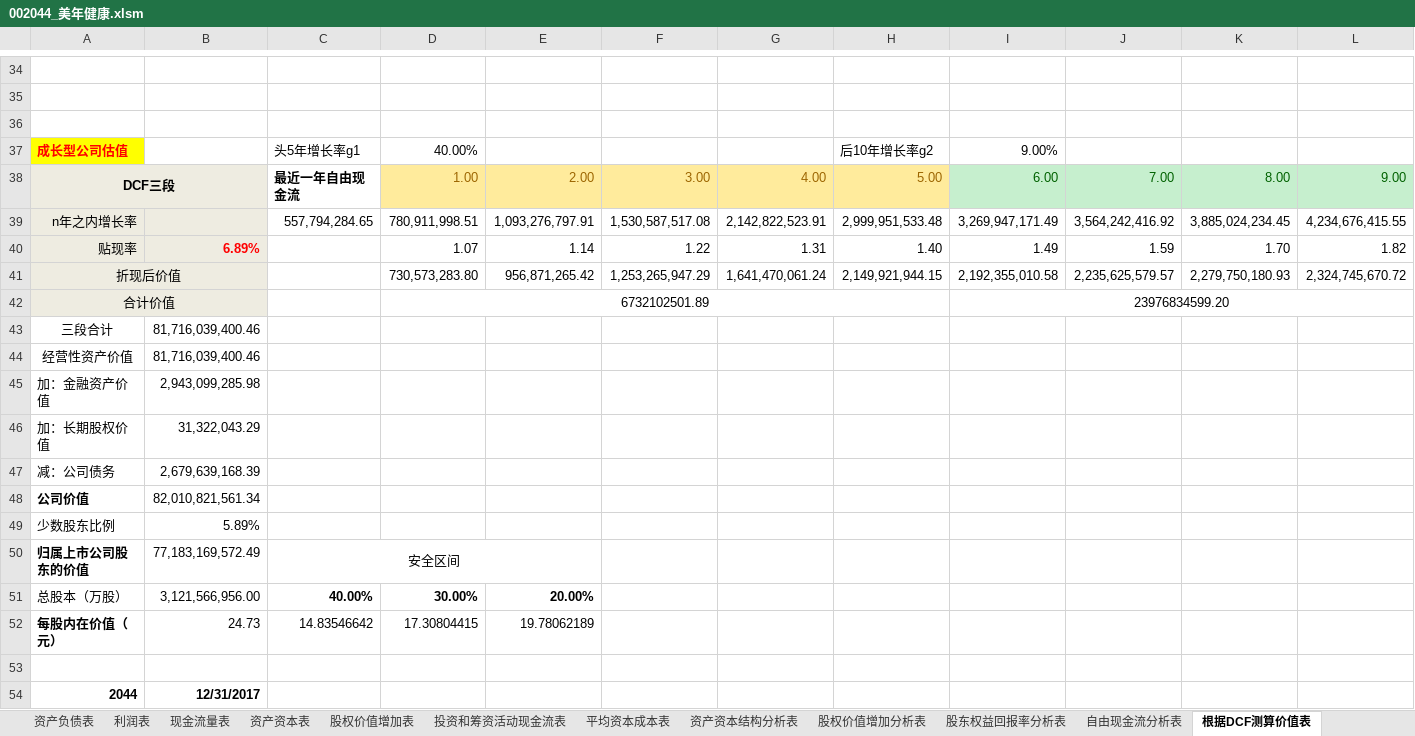
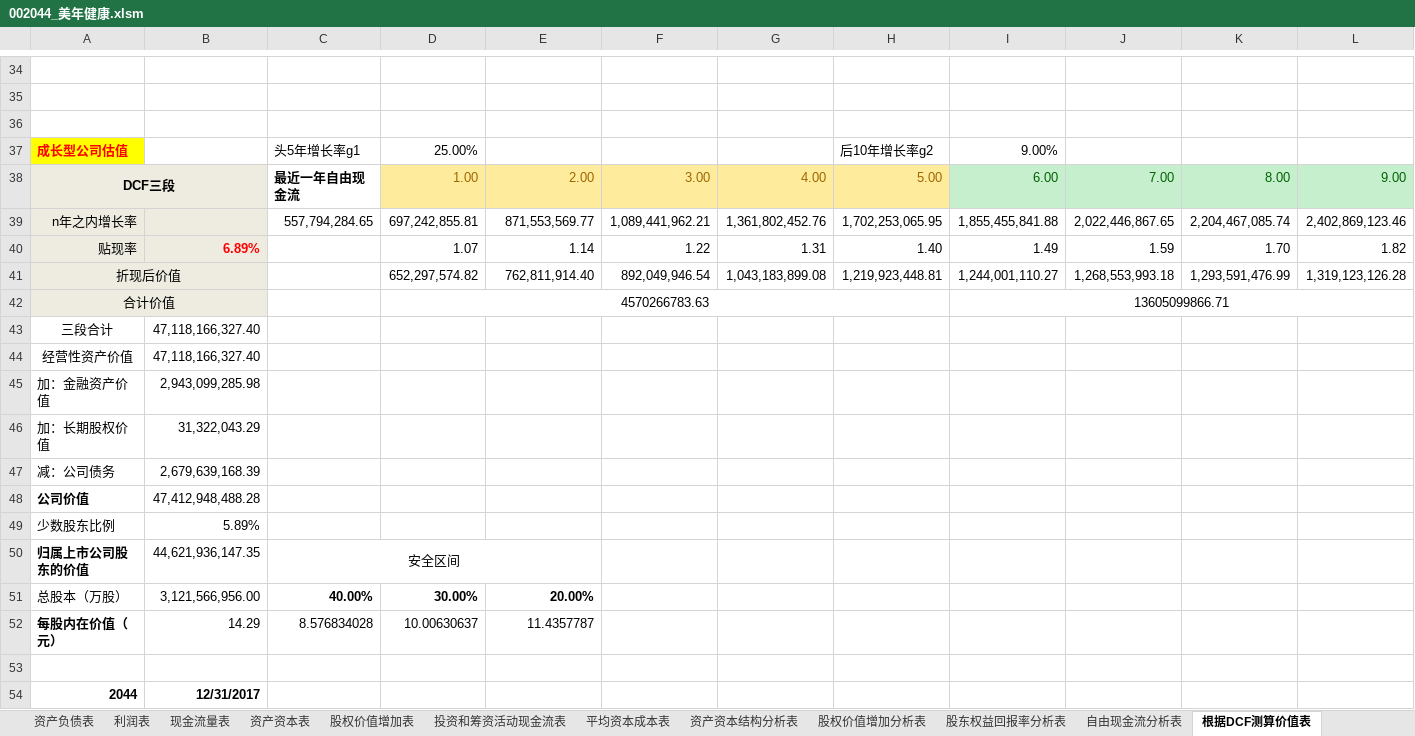
Before and after one commit to SkyFlyingFree/FinancialAnalysis, an Excel workbook: 上市公司/002044_美年健康.xlsm, sheet 根据DCF测算价值表, drawn as a sheet; only a part is shown, gaps mark what is left out; values as stored, in another font and other column widths than the file's, no borders; charts and pictures not drawn; removed rows and columns are numbered as before the commit, all else as after; rows hold the shown columns only; the diff names each change by its address in the sheet, - before the commit and + after, or states it on an @@ line.

```diff
--- a/上市公司/002044_美年健康.xlsm (sheet 根据DCF测算价值表)
+++ b/上市公司/002044_美年健康.xlsm (sheet 根据DCF测算价值表)
-D37: 40.00%
+D37: 25.00%
-row 39: n年之内增长率 |  | 557,794,284.65 | 780,911,998.51 | 1,093,276,797.91 | 1,530,587,517.08 | 2,142,822,523.91 | 2,999,951,533.48 | 3,269,947,171.49 | 3,564,242,416.92 | 3,885,024,234.45 | 4,234,676,415.55
+row 39: n年之内增长率 |  | 557,794,284.65 | 697,242,855.81 | 871,553,569.77 | 1,089,441,962.21 | 1,361,802,452.76 | 1,702,253,065.95 | 1,855,455,841.88 | 2,022,446,867.65 | 2,204,467,085.74 | 2,402,869,123.46
-row 41: 折现后价值 |  |  | 730,573,283.80 | 956,871,265.42 | 1,253,265,947.29 | 1,641,470,061.24 | 2,149,921,944.15 | 2,192,355,010.58 | 2,235,625,579.57 | 2,279,750,180.93 | 2,324,745,670.72
-row 42: 合计价值 |  |  | 6732102501.89 |  |  |  |  | 23976834599.20
+row 41: 折现后价值 |  |  | 652,297,574.82 | 762,811,914.40 | 892,049,946.54 | 1,043,183,899.08 | 1,219,923,448.81 | 1,244,001,110.27 | 1,268,553,993.18 | 1,293,591,476.99 | 1,319,123,126.28
+row 42: 合计价值 |  |  | 4570266783.63 |  |  |  |  | 13605099866.71
-B43:B44: 81,716,039,400.46
+B43:B44: 47,118,166,327.40
-B48: 82,010,821,561.34
+B48: 47,412,948,488.28
-B50: 77,183,169,572.49
+B50: 44,621,936,147.35
-row 52: 每股内在价值（元） | 24.73 | 14.83546642 | 17.30804415 | 19.78062189
+row 52: 每股内在价值（元） | 14.29 | 8.576834028 | 10.00630637 | 11.4357787
```
Also changed, not shown: 上市公司/002354_天神娱乐.xlsm, 上市公司/002643_万润股份.xlsm, 3 other files.
